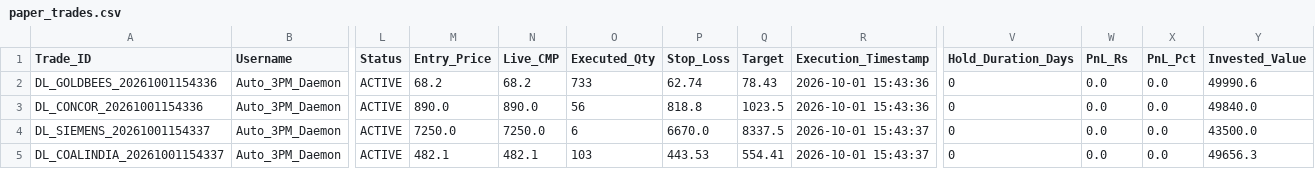
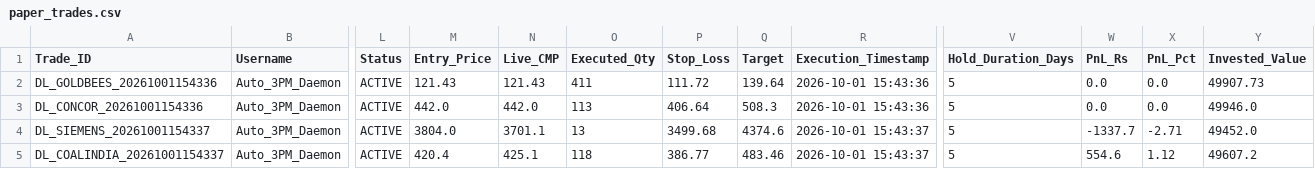
Before and after one commit to purntripathi-cmd/catalyst-pulse-pro, a CSV file: data/paper_trades.csv, drawn as a sheet; only a part is shown, gaps mark what is left out; the diff covers the shown part only; the diff names each change by its address in the sheet, - before the commit and + after, or states it on an @@ line.

Commit message:
fix(pricing): revalidate live CMP and entry prices across Active Long-Term Portfolio Snapshot

```diff
--- a/data/paper_trades.csv
+++ b/data/paper_trades.csv
-M2 (Entry_Price): 68.2
+M2 (Entry_Price): 121.43
-N2 (Live_CMP): 68.2
+N2 (Live_CMP): 121.43
-O2 (Executed_Qty): 733
+O2 (Executed_Qty): 411
-P2 (Stop_Loss): 62.74
+P2 (Stop_Loss): 111.72
-Q2 (Target): 78.43
+Q2 (Target): 139.64
-V2:V5 (Hold_Duration_Days): 0
+V2:V5 (Hold_Duration_Days): 5
-Y2 (Invested_Value): 49990.6
+Y2 (Invested_Value): 49907.73
-M3 (Entry_Price): 890.0
+M3 (Entry_Price): 442.0
-N3 (Live_CMP): 890.0
+N3 (Live_CMP): 442.0
-O3 (Executed_Qty): 56
+O3 (Executed_Qty): 113
-P3 (Stop_Loss): 818.8
+P3 (Stop_Loss): 406.64
-Q3 (Target): 1023.5
+Q3 (Target): 508.3
-Y3 (Invested_Value): 49840.0
+Y3 (Invested_Value): 49946.0
-M4 (Entry_Price): 7250.0
+M4 (Entry_Price): 3804.0
-N4 (Live_CMP): 7250.0
+N4 (Live_CMP): 3701.1
-O4 (Executed_Qty): 6
+O4 (Executed_Qty): 13
-P4 (Stop_Loss): 6670.0
+P4 (Stop_Loss): 3499.68
-Q4 (Target): 8337.5
+Q4 (Target): 4374.6
-W4 (PnL_Rs): 0.0
+W4 (PnL_Rs): -1337.7
-X4 (PnL_Pct): 0.0
+X4 (PnL_Pct): -2.71
-Y4 (Invested_Value): 43500.0
+Y4 (Invested_Value): 49452.0
-M5 (Entry_Price): 482.1
+M5 (Entry_Price): 420.4
-N5 (Live_CMP): 482.1
+N5 (Live_CMP): 425.1
-O5 (Executed_Qty): 103
+O5 (Executed_Qty): 118
-P5 (Stop_Loss): 443.53
+P5 (Stop_Loss): 386.77
-Q5 (Target): 554.41
+Q5 (Target): 483.46
-W5 (PnL_Rs): 0.0
+W5 (PnL_Rs): 554.6
-X5 (PnL_Pct): 0.0
+X5 (PnL_Pct): 1.12
-Y5 (Invested_Value): 49656.3
+Y5 (Invested_Value): 49607.2
```
Also changed, not shown: 92 edited cells elsewhere in this file, 5 other files.
